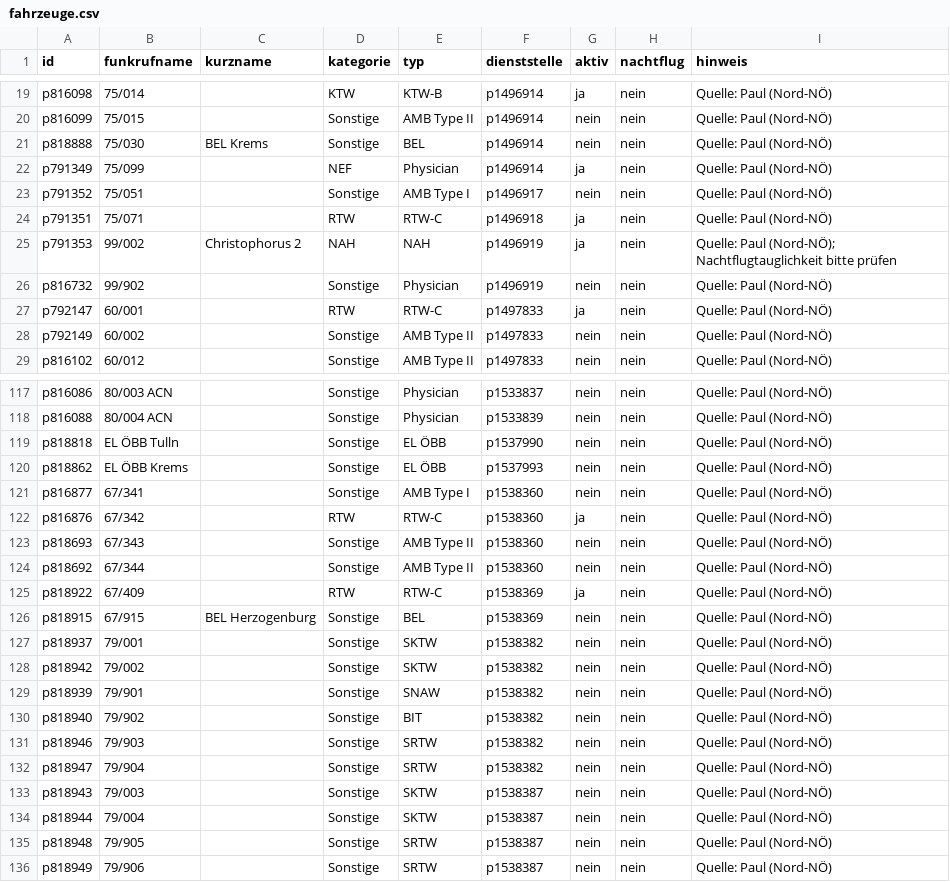
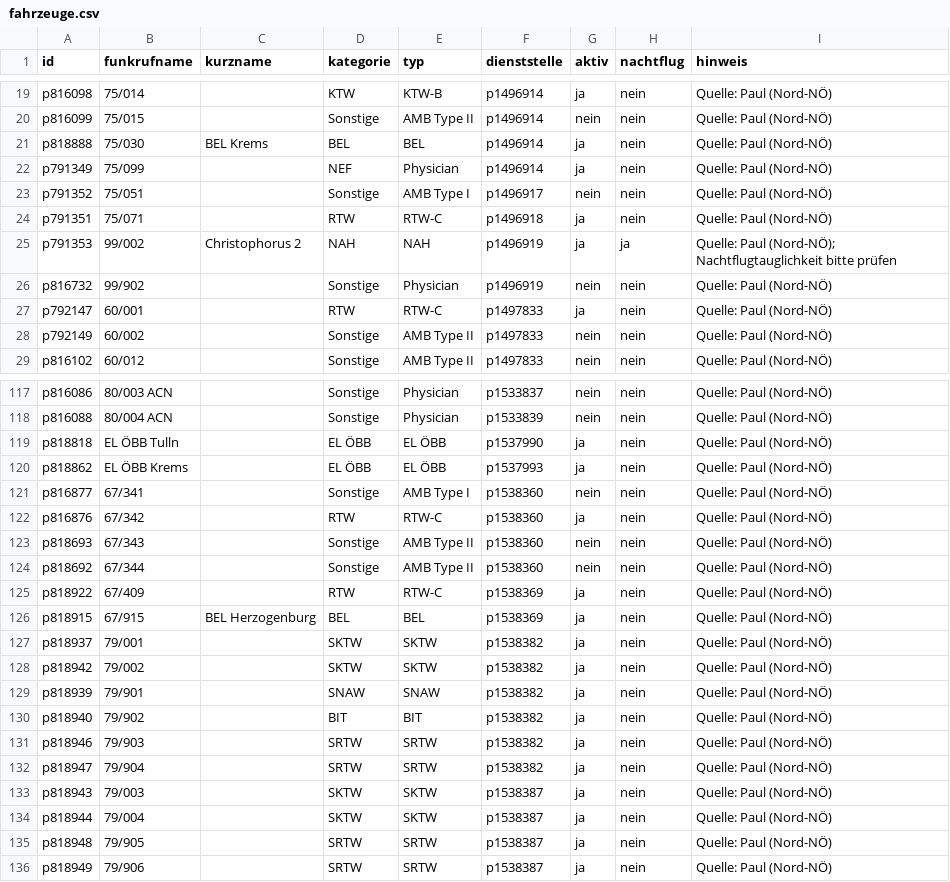
Before and after one commit to PHolzreiter/leitwerk, a CSV file: data/default/fahrzeuge.csv, drawn as a sheet; only a part is shown, gaps mark what is left out; the diff covers the shown part only.

```diff
--- a/data/default/fahrzeuge.csv
+++ b/data/default/fahrzeuge.csv
@@ -20,3 +20,3 @@ p816098;75/014;;KTW;KTW-B;p1496914;ja;nein;Quelle: Paul (Nord-NÖ)
 p816099;75/015;;Sonstige;AMB Type II;p1496914;nein;nein;Quelle: Paul (Nord-NÖ)
-p818888;75/030;BEL Krems;Sonstige;BEL;p1496914;nein;nein;Quelle: Paul (Nord-NÖ)
+p818888;75/030;BEL Krems;BEL;BEL;p1496914;ja;nein;Quelle: Paul (Nord-NÖ)
 p791349;75/099;;NEF;Physician;p1496914;ja;nein;Quelle: Paul (Nord-NÖ)
@@ -24,3 +24,3 @@ p791352;75/051;;Sonstige;AMB Type I;p1496917;nein;nein;Quelle: Paul (Nord-NÖ)
 p791351;75/071;;RTW;RTW-C;p1496918;ja;nein;Quelle: Paul (Nord-NÖ)
-p791353;99/002;Christophorus 2;NAH;NAH;p1496919;ja;nein;"Quelle: Paul (Nord-NÖ); Nachtflugtauglichkeit bitte prüfen"
+p791353;99/002;Christophorus 2;NAH;NAH;p1496919;ja;ja;"Quelle: Paul (Nord-NÖ); Nachtflugtauglichkeit bitte prüfen"
 p816732;99/902;;Sonstige;Physician;p1496919;nein;nein;Quelle: Paul (Nord-NÖ)
@@ -118,4 +118,4 @@ p816086;80/003 ACN;;Sonstige;Physician;p1533837;nein;nein;Quelle: Paul (Nord-NÖ
 p816088;80/004 ACN;;Sonstige;Physician;p1533839;nein;nein;Quelle: Paul (Nord-NÖ)
-p818818;EL ÖBB Tulln;;Sonstige;EL ÖBB;p1537990;nein;nein;Quelle: Paul (Nord-NÖ)
-p818862;EL ÖBB Krems;;Sonstige;EL ÖBB;p1537993;nein;nein;Quelle: Paul (Nord-NÖ)
+p818818;EL ÖBB Tulln;;EL ÖBB;EL ÖBB;p1537990;ja;nein;Quelle: Paul (Nord-NÖ)
+p818862;EL ÖBB Krems;;EL ÖBB;EL ÖBB;p1537993;ja;nein;Quelle: Paul (Nord-NÖ)
 p816877;67/341;;Sonstige;AMB Type I;p1538360;nein;nein;Quelle: Paul (Nord-NÖ)
@@ -125,12 +125,12 @@ p818692;67/344;;Sonstige;AMB Type II;p1538360;nein;nein;Quelle: Paul (Nord-NÖ)
 p818922;67/409;;RTW;RTW-C;p1538369;ja;nein;Quelle: Paul (Nord-NÖ)
-p818915;67/915;BEL Herzogenburg;Sonstige;BEL;p1538369;nein;nein;Quelle: Paul (Nord-NÖ)
-p818937;79/001;;Sonstige;SKTW;p1538382;nein;nein;Quelle: Paul (Nord-NÖ)
-p818942;79/002;;Sonstige;SKTW;p1538382;nein;nein;Quelle: Paul (Nord-NÖ)
-p818939;79/901;;Sonstige;SNAW;p1538382;nein;nein;Quelle: Paul (Nord-NÖ)
-p818940;79/902;;Sonstige;BIT;p1538382;nein;nein;Quelle: Paul (Nord-NÖ)
-p818946;79/903;;Sonstige;SRTW;p1538382;nein;nein;Quelle: Paul (Nord-NÖ)
-p818947;79/904;;Sonstige;SRTW;p1538382;nein;nein;Quelle: Paul (Nord-NÖ)
-p818943;79/003;;Sonstige;SKTW;p1538387;nein;nein;Quelle: Paul (Nord-NÖ)
-p818944;79/004;;Sonstige;SKTW;p1538387;nein;nein;Quelle: Paul (Nord-NÖ)
-p818948;79/905;;Sonstige;SRTW;p1538387;nein;nein;Quelle: Paul (Nord-NÖ)
-p818949;79/906;;Sonstige;SRTW;p1538387;nein;nein;Quelle: Paul (Nord-NÖ)
+p818915;67/915;BEL Herzogenburg;BEL;BEL;p1538369;ja;nein;Quelle: Paul (Nord-NÖ)
+p818937;79/001;;SKTW;SKTW;p1538382;ja;nein;Quelle: Paul (Nord-NÖ)
+p818942;79/002;;SKTW;SKTW;p1538382;ja;nein;Quelle: Paul (Nord-NÖ)
+p818939;79/901;;SNAW;SNAW;p1538382;ja;nein;Quelle: Paul (Nord-NÖ)
+p818940;79/902;;BIT;BIT;p1538382;ja;nein;Quelle: Paul (Nord-NÖ)
+p818946;79/903;;SRTW;SRTW;p1538382;ja;nein;Quelle: Paul (Nord-NÖ)
+p818947;79/904;;SRTW;SRTW;p1538382;ja;nein;Quelle: Paul (Nord-NÖ)
+p818943;79/003;;SKTW;SKTW;p1538387;ja;nein;Quelle: Paul (Nord-NÖ)
+p818944;79/004;;SKTW;SKTW;p1538387;ja;nein;Quelle: Paul (Nord-NÖ)
+p818948;79/905;;SRTW;SRTW;p1538387;ja;nein;Quelle: Paul (Nord-NÖ)
+p818949;79/906;;SRTW;SRTW;p1538387;ja;nein;Quelle: Paul (Nord-NÖ)
```
Also changed, not shown: 9 edited cells elsewhere in this file, 2 other files.
